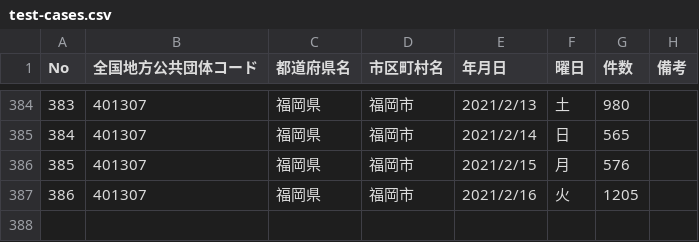
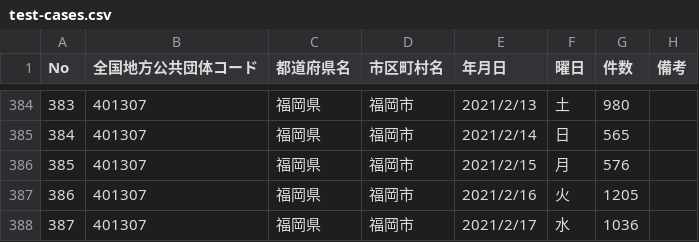
Before and after one commit to code4sabae/opendatagojp, a CSV file: csv/fukuoka-shi/test-cases.csv, drawn as a sheet; only a part is shown, gaps mark what is left out.

```diff
--- a/csv/fukuoka-shi/test-cases.csv
+++ b/csv/fukuoka-shi/test-cases.csv
@@ -387 +387,2 @@
 386,401307,福岡県,福岡市,2021/2/16,火,1205,
+387,401307,福岡県,福岡市,2021/2/17,水,1036,
```
Also changed, not shown: csv/fukuoka-shi/patients.csv, csv/gifu-ken/patients.csv, 7 other files.
